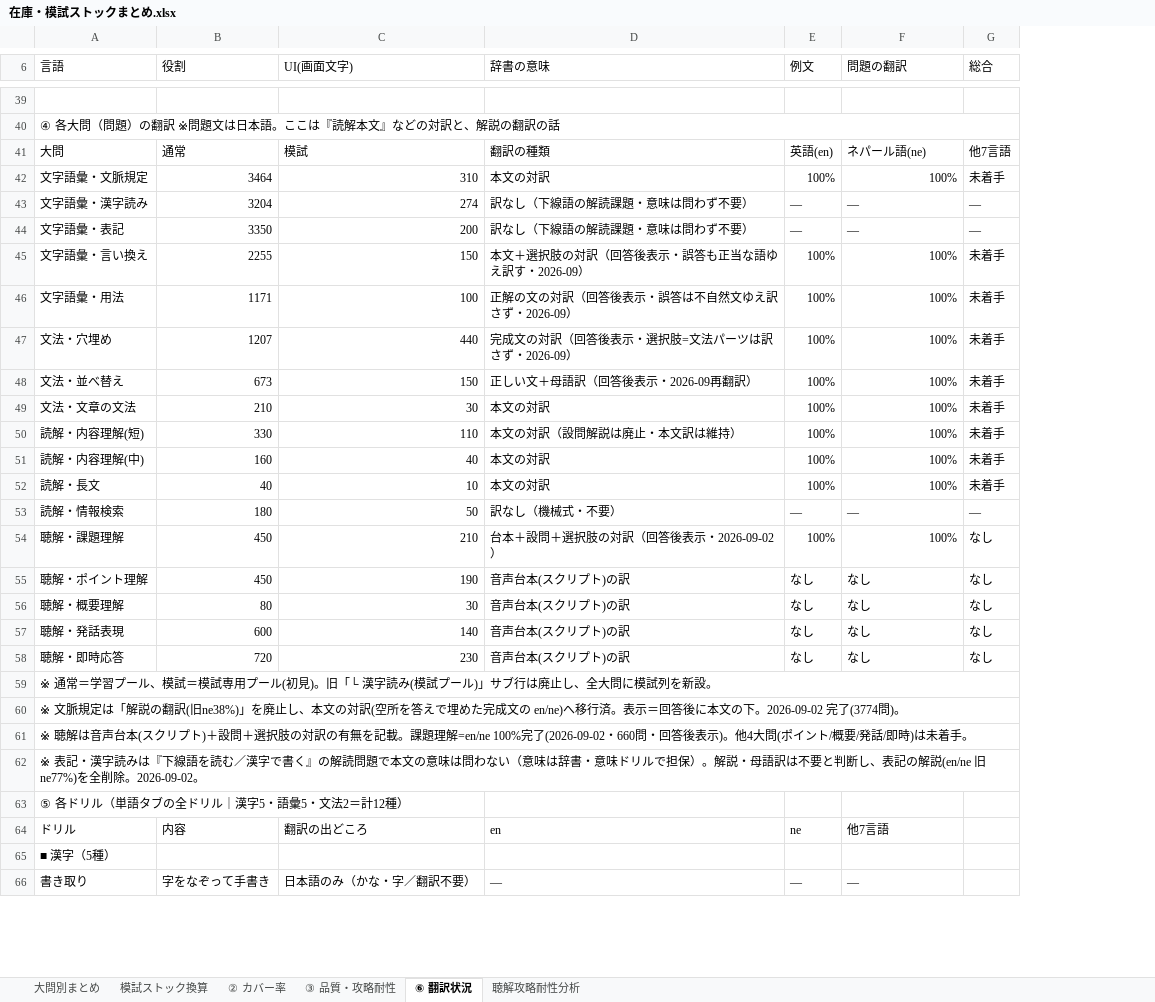
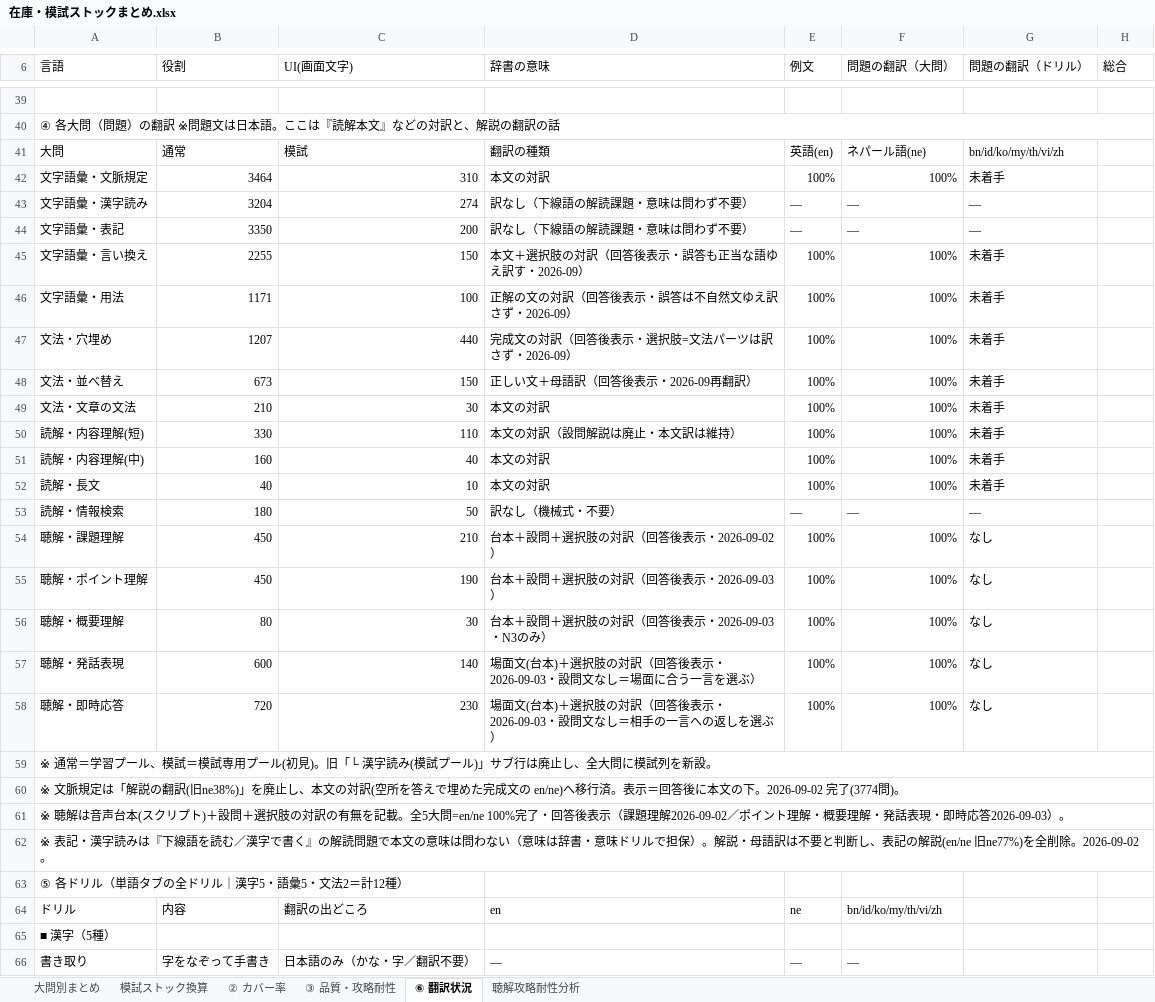
Before and after one commit to JinKato2020/safa-JLPT, an Excel workbook: memory/在庫・模試ストックまとめ.xlsx, sheet ⑥ 翻訳状況, drawn as a sheet; only a part is shown, gaps mark what is left out; values as stored, in another font and other column widths than the file's, no cell formats; addresses are those after the commit; the diff covers the shown part only; the diff names each change by its address in the sheet, - before the commit and + after, or states it on an @@ line.

```diff
--- a/memory/在庫・模試ストックまとめ.xlsx (sheet ⑥ 翻訳状況)
+++ b/memory/在庫・模試ストックまとめ.xlsx (sheet ⑥ 翻訳状況)
+column G (問題の翻訳（ドリル）), rows 41-58: bn/id/ko/my/th/vi/zh | 未着手 | — | — | 未着手 | 未着手 | 未着手 | 未着手 | 未着手 | 未着手 | 未着手 | 未着手 | — | なし | なし | なし | なし | なし
-F6: 問題の翻訳
+F6: 問題の翻訳（大問）
-H41 (総合): 他7言語
+H41 (総合): (empty)
-H42 (総合): 未着手
+H42 (総合): (empty)
-H43:H44 (総合): —
+H43:H44 (総合): (empty)
-H45:H52 (総合): 未着手
+H45:H52 (総合): (empty)
-H53 (総合): —
+H53 (総合): (empty)
-H54:H58 (総合): なし
+H54:H58 (総合): (empty)
-D55 (辞書の意味): 音声台本(スクリプト)の訳
+D55 (辞書の意味): 台本＋設問＋選択肢の対訳（回答後表示・2026-09-03）
-E55:E58 (例文): なし
+E55:E58 (例文): 100%
-F55:F58 (問題の翻訳（大問）): なし
+F55:F58 (問題の翻訳（大問）): 100%
-D56 (辞書の意味): 音声台本(スクリプト)の訳
+D56 (辞書の意味): 台本＋設問＋選択肢の対訳（回答後表示・2026-09-03・N3のみ）
-D57 (辞書の意味): 音声台本(スクリプト)の訳
+D57 (辞書の意味): 場面文(台本)＋選択肢の対訳（回答後表示・2026-09-03・設問文なし＝場面に合う一言を選ぶ）
-D58 (辞書の意味): 音声台本(スクリプト)の訳
+D58 (辞書の意味): 場面文(台本)＋選択肢の対訳（回答後表示・2026-09-03・設問文なし＝相手の一言への返しを選ぶ）
-A61 (言語): …を記載。課題理解=en/ne 100%完了(2026-09-02・660問・回答後表示)。他4大問(ポイント/概要/発話/即時)は未着手。
+A61 (言語): …を記載。全5大問=en/ne 100%完了・回答後表示（課題理解2026-09-02／ポイント理解・概要理解・発話表現・即時応答2026-09-03）。
-F64 (問題の翻訳（大問）): 他7言語
+F64 (問題の翻訳（大問）): bn/id/ko/my/th/vi/zh
```
Also changed, not shown: 19 edited cells elsewhere in this sheet, cell formats, 10 other files.
